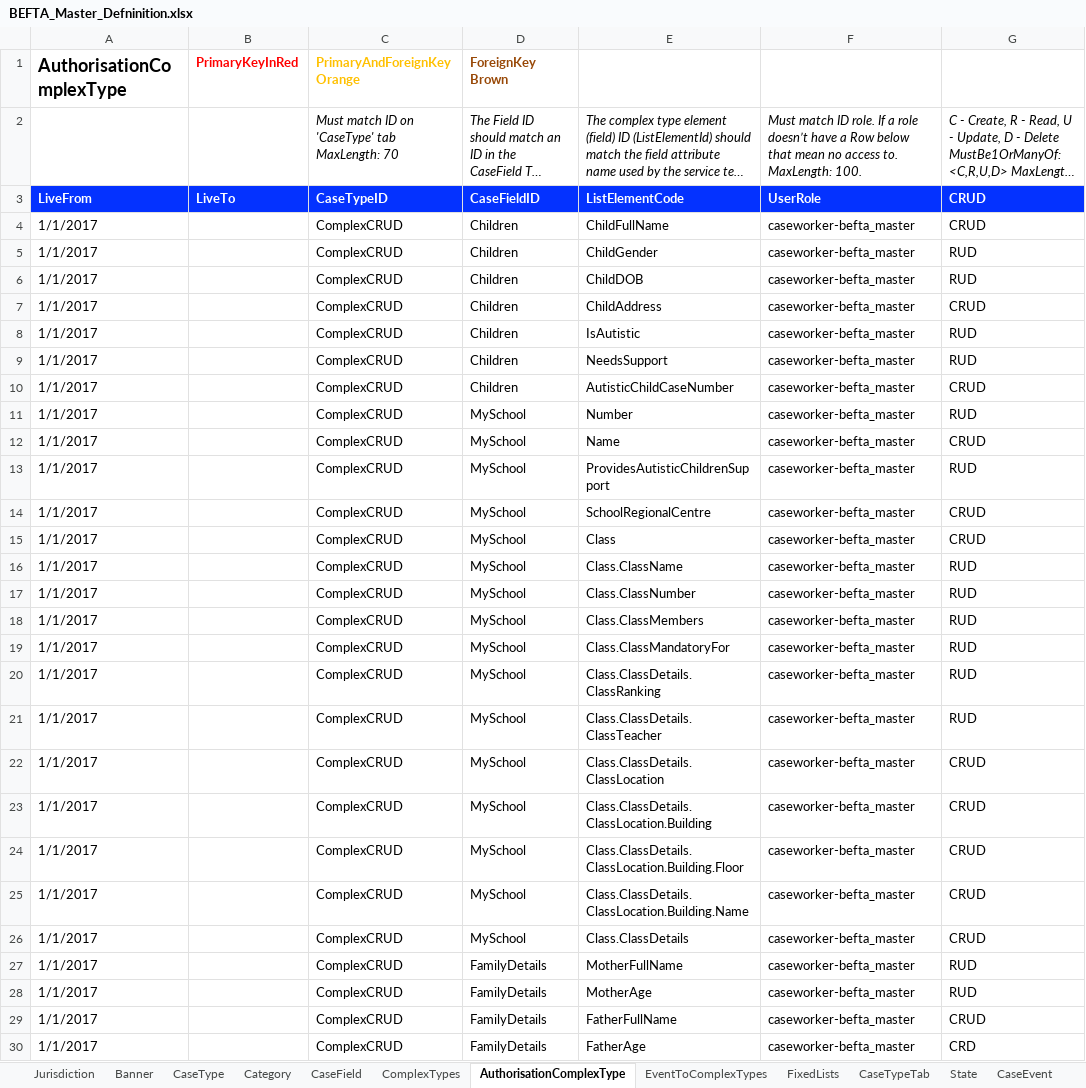
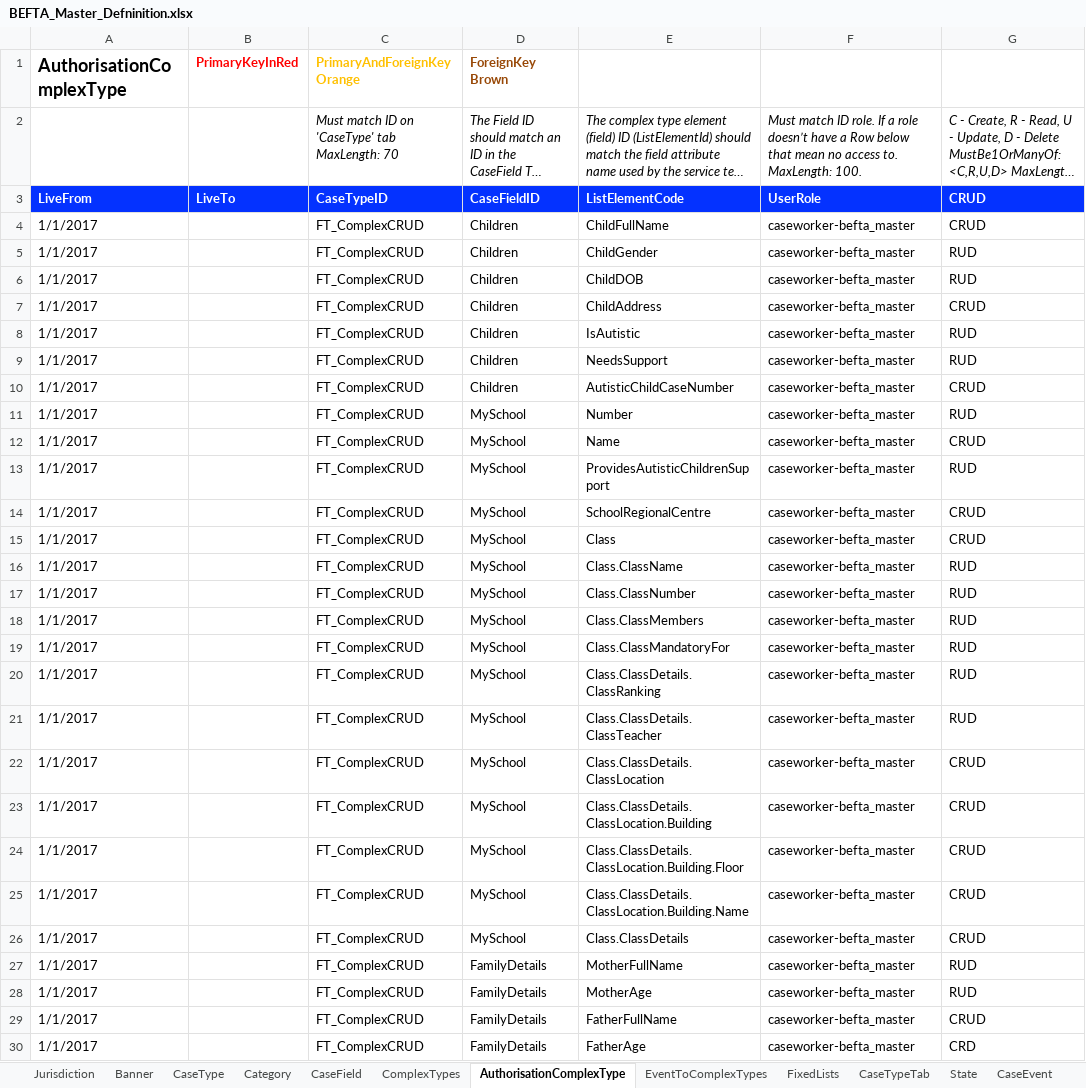
Before and after one commit to hmcts/befta-fw, an Excel workbook: src/main/resources/uk/gov/hmcts/befta/dse/ccd/definitions/valid/BEFTA_Master_Defninition.xlsx, sheet AuthorisationComplexType, drawn as a sheet; only a part is shown; long unchanged cells end in …; values as stored, in another font and other column widths than the file's, no borders; table styles not drawn; the diff covers the shown part only; the diff names each change by its address in the sheet, - before the commit and + after, or states it on an @@ line.

```diff
--- a/src/main/resources/uk/gov/hmcts/befta/dse/ccd/definitions/valid/BEFTA_Master_Defninition.xlsx (sheet AuthorisationComplexType)
+++ b/src/main/resources/uk/gov/hmcts/befta/dse/ccd/definitions/valid/BEFTA_Master_Defninition.xlsx (sheet AuthorisationComplexType)
-C4:C30 (PrimaryAndForeignKey Orange): ComplexCRUD
+C4:C30 (PrimaryAndForeignKey Orange): FT_ComplexCRUD
```
Also changed, not shown: 6 edited cells elsewhere in this sheet, sheet CaseEventToFields, sheet CaseField, sheet AuthorisationCaseField, sheet CaseTypeTab, sheet WorkBasketResultFields, sheet WorkBasketInputFields, 12 more sheets, 1 other file.
